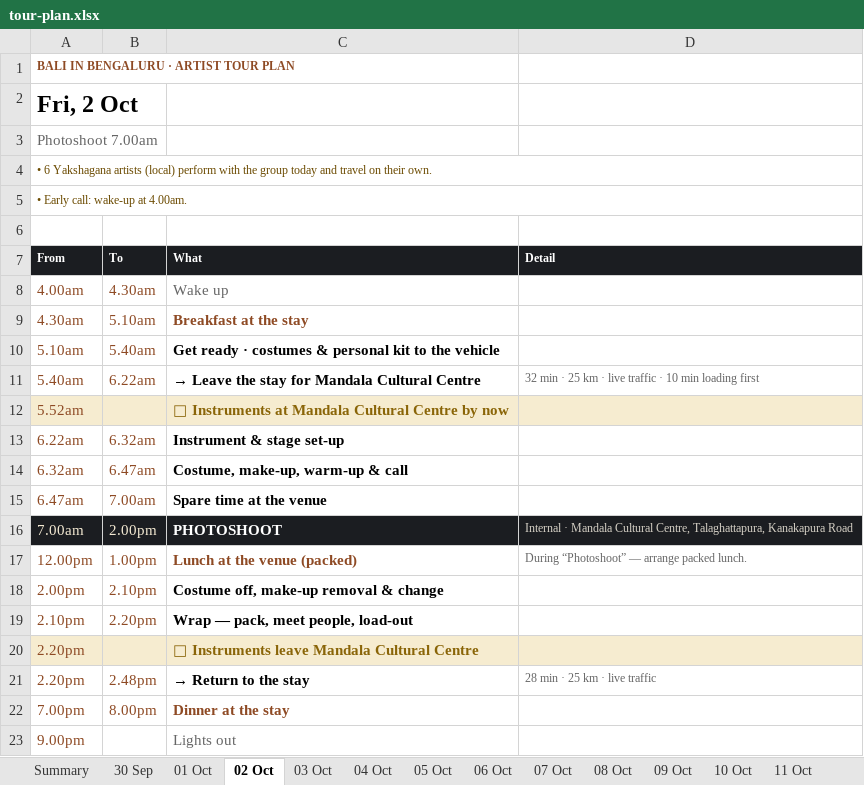
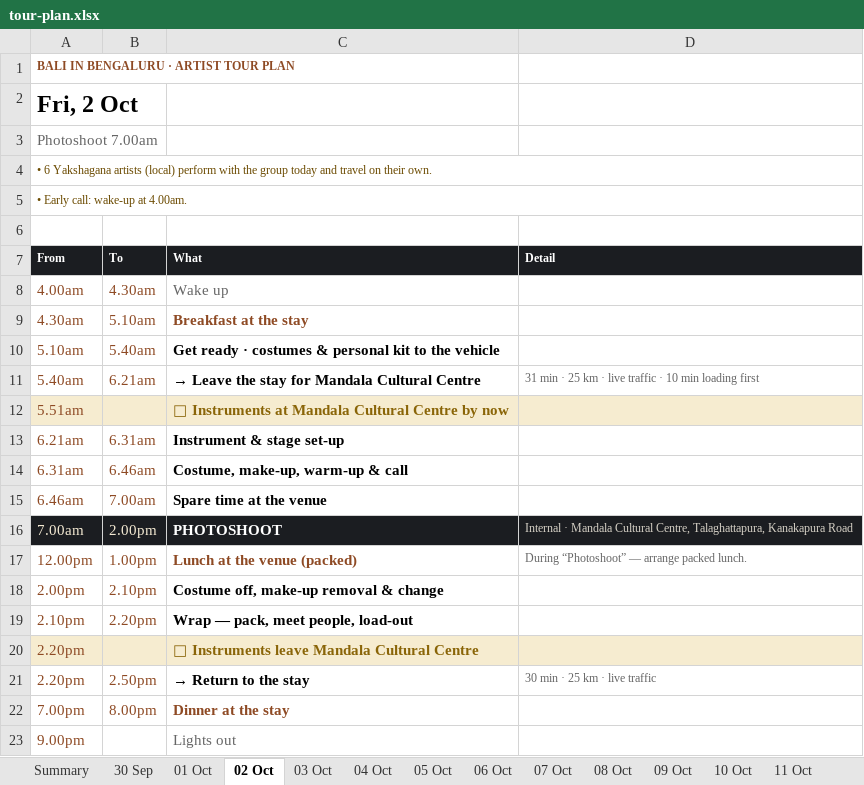
Before and after one commit to p-cult/bali-in-blr, an Excel workbook: plan/tour-plan.xlsx, sheet 02 Oct, drawn as a sheet; values as stored, in another font and other column widths than the file's, no borders; the diff names each change by its address in the sheet, - before the commit and + after, or states it on an @@ line.

```diff
--- a/plan/tour-plan.xlsx (sheet 02 Oct)
+++ b/plan/tour-plan.xlsx (sheet 02 Oct)
-B11 (To): 6.22am
+B11 (To): 6.21am
-D11 (Detail): 32 min ·…
+D11 (Detail): 31 min ·…
-A12 (From): 5.52am
+A12 (From): 5.51am
-A13 (From): 6.22am
+A13 (From): 6.21am
-B13 (To): 6.32am
+B13 (To): 6.31am
-A14 (From): 6.32am
+A14 (From): 6.31am
-B14 (To): 6.47am
+B14 (To): 6.46am
-A15 (From): 6.47am
+A15 (From): 6.46am
-B21 (To): 2.48pm
+B21 (To): 2.50pm
-D21 (Detail): 28 min · 25 km · live traffic
+D21 (Detail): 30 min · 25 km · live traffic
```
Also changed, not shown: sheet 03 Oct, sheet Summary, sheet 30 Sep, plan/tour-plan-20th-mile-routine.xlsx, plan/tour-plan-20th-mile.xlsx, 12 other files.
